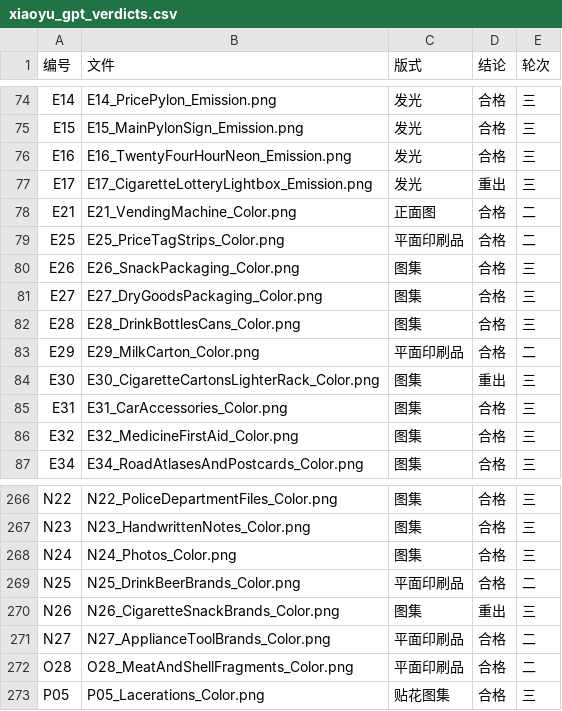
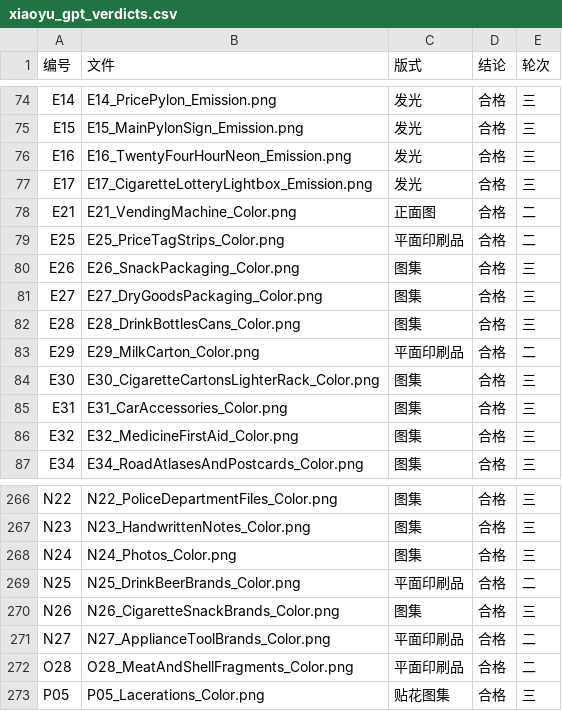
Before and after one commit to snodgrasssanderfer-source/godot-test, a CSV file: docs/texture_check/xiaoyu_gpt_verdicts.csv, drawn as a sheet; only a part is shown, gaps mark what is left out.

```diff
--- a/docs/texture_check/xiaoyu_gpt_verdicts.csv
+++ b/docs/texture_check/xiaoyu_gpt_verdicts.csv
@@ -76,3 +76,3 @@ E15,E15_MainPylonSign_Emission.png,发光,合格,三
 E16,E16_TwentyFourHourNeon_Emission.png,发光,合格,三
-E17,E17_CigaretteLotteryLightbox_Emission.png,发光,重出,三
+E17,E17_CigaretteLotteryLightbox_Emission.png,发光,合格,三
 E21,E21_VendingMachine_Color.png,正面图,合格,二
@@ -83,3 +83,3 @@ E28,E28_DrinkBottlesCans_Color.png,图集,合格,三
 E29,E29_MilkCarton_Color.png,平面印刷品,合格,二
-E30,E30_CigaretteCartonsLighterRack_Color.png,图集,重出,三
+E30,E30_CigaretteCartonsLighterRack_Color.png,图集,合格,三
 E31,E31_CarAccessories_Color.png,图集,合格,三
@@ -269,3 +269,3 @@ N24,N24_Photos_Color.png,图集,合格,三
 N25,N25_DrinkBeerBrands_Color.png,平面印刷品,合格,二
-N26,N26_CigaretteSnackBrands_Color.png,图集,重出,三
+N26,N26_CigaretteSnackBrands_Color.png,图集,合格,三
 N27,N27_ApplianceToolBrands_Color.png,平面印刷品,合格,二
```
Also changed, not shown: textures/generated/sources.csv, 16 other files.
